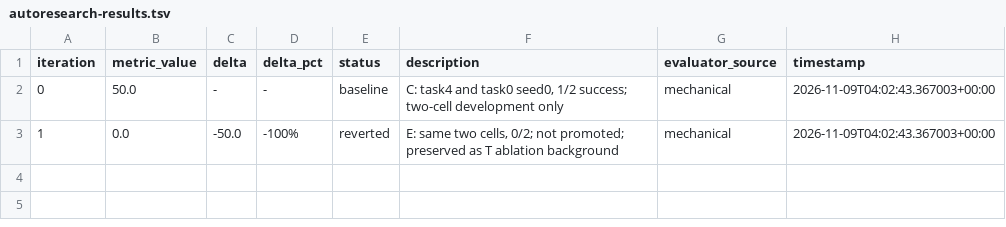
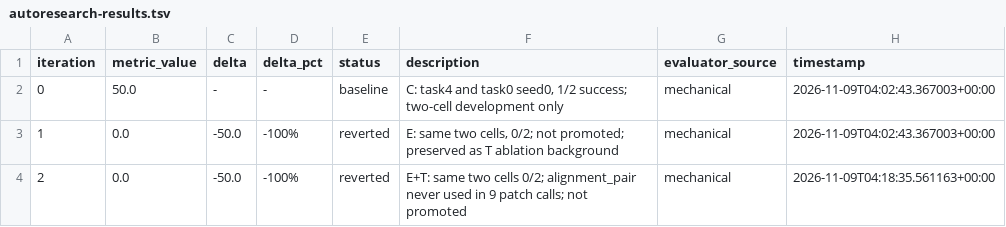
Before and after one commit to zweiyao/embodied-harness, a TSV file: validation/qwen-continuous-20261109/autoresearch-results.tsv, drawn as a sheet; the diff names each change by its address in the sheet, - before the commit and + after, or states it on an @@ line.

Commit message:
research(libero): record unused alignment mode and preserve failed trials

```diff
--- a/validation/qwen-continuous-20261109/autoresearch-results.tsv
+++ b/validation/qwen-continuous-20261109/autoresearch-results.tsv
+row 4: 2 | 0.0 | -50.0 | -100% | reverted | E+T: same two cells 0/2; alignment_pair never used in 9 patch calls; not promoted | mechanical | 2026-11-09T04:18:35.561163+00:00
```
Also changed, not shown: 13 other files.
